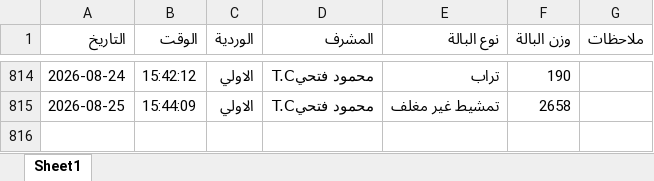
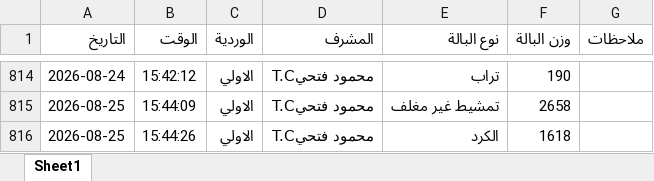
Before and after one commit to mahmedabdallh123/BELYARN, an Excel workbook: luva.xlsx, sheet Sheet1, drawn as a sheet; only a part is shown, gaps mark what is left out; values as stored, in another font and other column widths than the file's, no borders; the diff names each change by its address in the sheet, - before the commit and + after, or states it on an @@ line.

Commit message:
إدخال جديد

```diff
--- a/luva.xlsx (sheet Sheet1)
+++ b/luva.xlsx (sheet Sheet1)
+row 816: 2026-08-25 | 15:44:26 | الاولي | محمود فتحيT.C | الكرد | 1618
```
